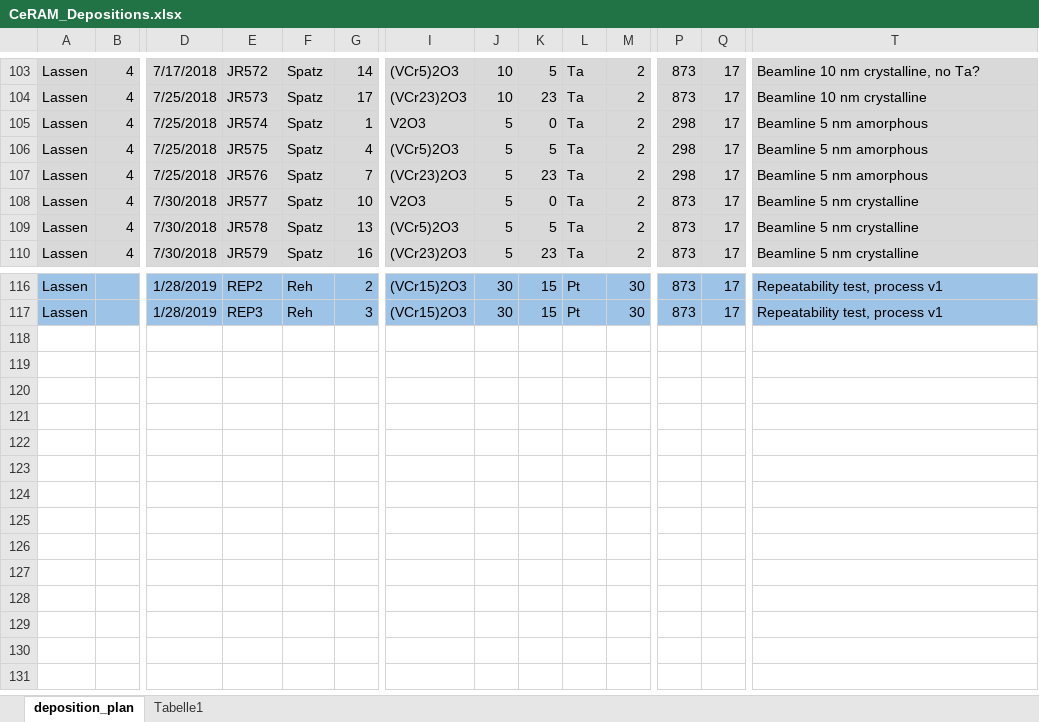
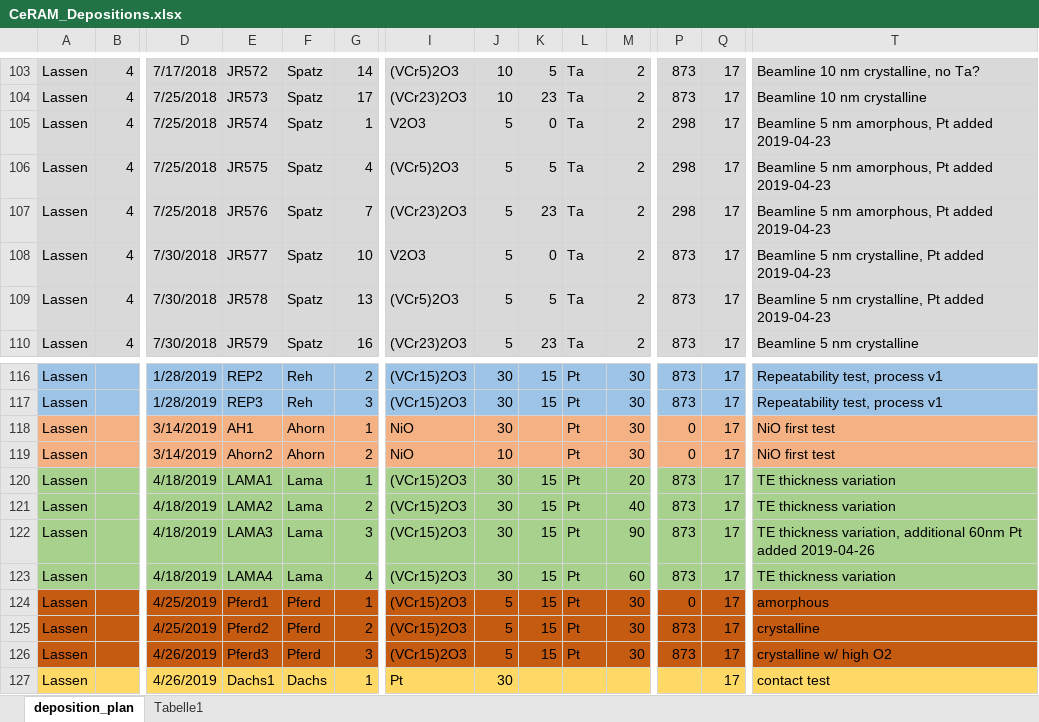
Before and after one commit to thennen/py-ivtools, an Excel workbook: ivtools/sampledata/CeRAM_Depositions.xlsx, sheet deposition_plan, drawn as a sheet; only a part is shown, gaps mark what is left out; values as stored, in another font and other column widths than the file's, no borders; rows hold the shown columns only; the diff names each change by its address in the sheet, - before the commit and + after, or states it on an @@ line.

```diff
--- a/ivtools/sampledata/CeRAM_Depositions.xlsx (sheet deposition_plan)
+++ b/ivtools/sampledata/CeRAM_Depositions.xlsx (sheet deposition_plan)
-T105:T107: Beamline 5 nm amorphous
+T105:T107: Beamline 5 nm amorphous, Pt added 2019-04-23
-T108:T109: Beamline 5 nm crystalline
+T108:T109: Beamline 5 nm crystalline, Pt added 2019-04-23
+row 118: Lassen |  | 3/14/2019 | AH1 | Ahorn | 1 | NiO | 30 |  | Pt | 30 | 0 | 17 | NiO first test
+row 119: Lassen |  | 3/14/2019 | Ahorn2 | Ahorn | 2 | NiO | 10 |  | Pt | 30 | 0 | 17 | NiO first test
+row 120: Lassen |  | 4/18/2019 | LAMA1 | Lama | 1 | (VCr15)2O3 | 30 | 15 | Pt | 20 | 873 | 17 | TE thickness variation
+row 121: Lassen |  | 4/18/2019 | LAMA2 | Lama | 2 | (VCr15)2O3 | 30 | 15 | Pt | 40 | 873 | 17 | TE thickness variation
+row 122: Lassen |  | 4/18/2019 | LAMA3 | Lama | 3 | (VCr15)2O3 | 30 | 15 | Pt | 90 | 873 | 17 | TE thickness variation, additional 60nm Pt added 2019-04-26
+row 123: Lassen |  | 4/18/2019 | LAMA4 | Lama | 4 | (VCr15)2O3 | 30 | 15 | Pt | 60 | 873 | 17 | TE thickness variation
+row 124: Lassen |  | 4/25/2019 | Pferd1 | Pferd | 1 | (VCr15)2O3 | 5 | 15 | Pt | 30 | 0 | 17 | amorphous
+row 125: Lassen |  | 4/25/2019 | Pferd2 | Pferd | 2 | (VCr15)2O3 | 5 | 15 | Pt | 30 | 873 | 17 | crystalline
+row 126: Lassen |  | 4/26/2019 | Pferd3 | Pferd | 3 | (VCr15)2O3 | 5 | 15 | Pt | 30 | 873 | 17 | crystalline w/ high O2
+row 127: Lassen |  | 4/26/2019 | Dachs1 | Dachs | 1 | Pt | 30 |  |  |  |  | 17 | contact test
```
Also changed, not shown: 4 other files.
